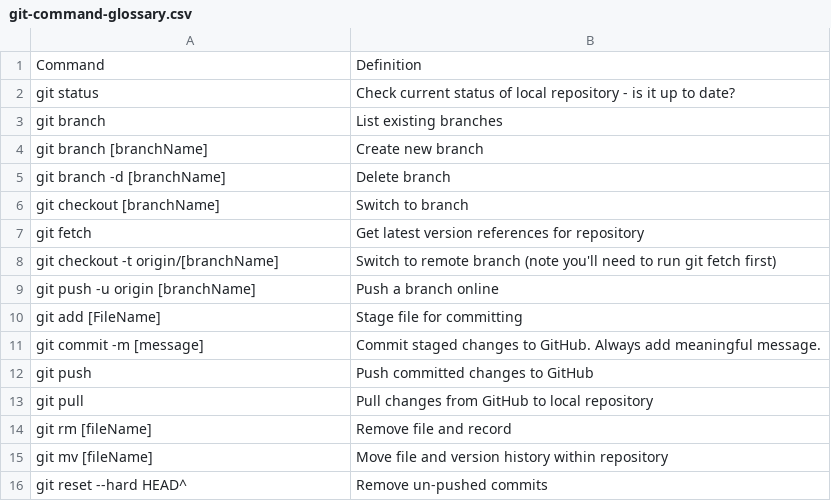
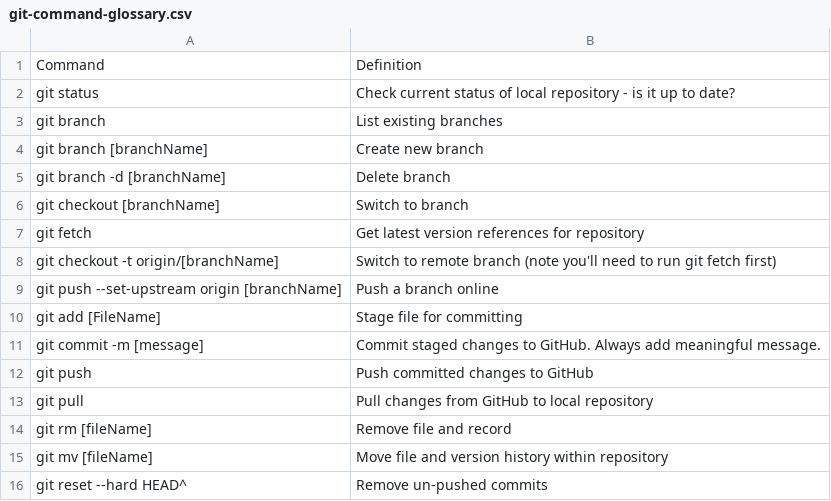
Before and after one commit to datasciencecampus/gov-uk-rap-materials, a CSV file: git-glossary/git-command-glossary.csv, drawn as a sheet.

Commit message:
Minor update to glossary for correctly pushing new branch online

```diff
--- a/git-glossary/git-command-glossary.csv
+++ b/git-glossary/git-command-glossary.csv
@@ -8,3 +8,3 @@ Command,Definition
   git checkout -t origin/[branchName],Switch to remote branch (note you'll need to run git fetch first)
-  git push -u origin [branchName],Push a branch online
+  git push --set-upstream origin [branchName],Push a branch online
   git add [FileName],Stage file for committing
```
Also changed, not shown: 1 other file.
